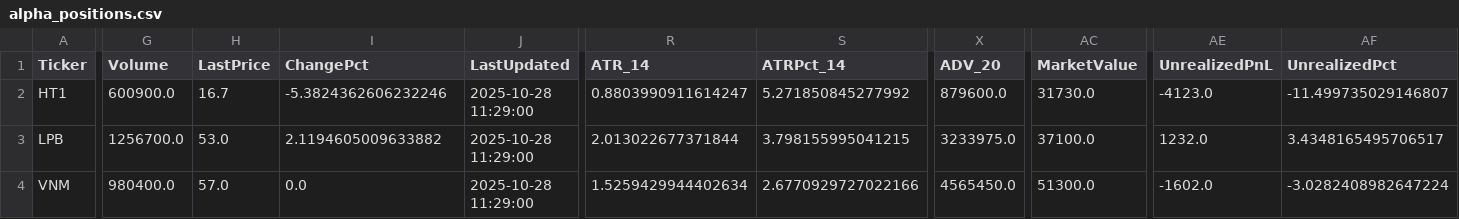
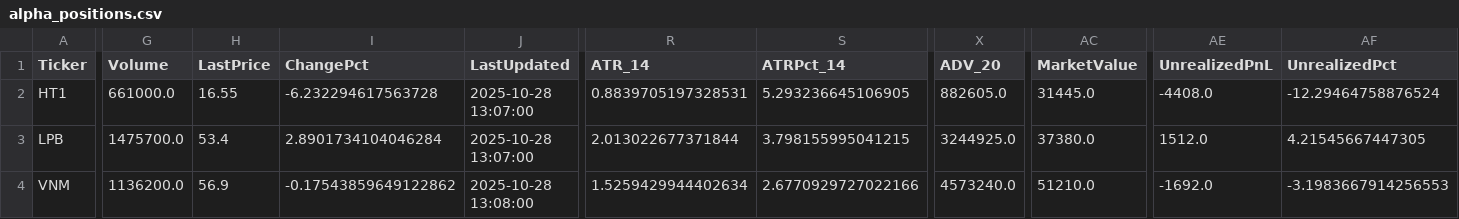
Before and after one commit to minhhai2209/broker-gpt-3, a CSV file: out/portfolios/alpha_positions.csv, drawn as a sheet; only a part is shown, gaps mark what is left out; the diff names each change by its address in the sheet, - before the commit and + after, or states it on an @@ line.

```diff
--- a/out/portfolios/alpha_positions.csv
+++ b/out/portfolios/alpha_positions.csv
-G2 (Volume): 600900.0
+G2 (Volume): 661000.0
-H2 (LastPrice): 16.7
+H2 (LastPrice): 16.55
-I2 (ChangePct): -5.3824362606232246
+I2 (ChangePct): -6.232294617563728
-J2:J3 (LastUpdated): 2025-10-28 11:29:00
+J2:J3 (LastUpdated): 2025-10-28 13:07:00
-R2 (ATR_14): 0.8803990911614247
+R2 (ATR_14): 0.8839705197328531
-S2 (ATRPct_14): 5.271850845277992
+S2 (ATRPct_14): 5.293236645106905
-X2 (ADV_20): 879600.0
+X2 (ADV_20): 882605.0
-AC2 (MarketValue): 31730.0
+AC2 (MarketValue): 31445.0
-AE2 (UnrealizedPnL): -4123.0
+AE2 (UnrealizedPnL): -4408.0
-AF2 (UnrealizedPct): -11.499735029146807
+AF2 (UnrealizedPct): -12.29464758876524
-G3 (Volume): 1256700.0
+G3 (Volume): 1475700.0
-H3 (LastPrice): 53.0
+H3 (LastPrice): 53.4
-I3 (ChangePct): 2.1194605009633882
+I3 (ChangePct): 2.8901734104046284
-X3 (ADV_20): 3233975.0
+X3 (ADV_20): 3244925.0
-AC3 (MarketValue): 37100.0
+AC3 (MarketValue): 37380.0
-AE3 (UnrealizedPnL): 1232.0
+AE3 (UnrealizedPnL): 1512.0
-AF3 (UnrealizedPct): 3.4348165495706517
+AF3 (UnrealizedPct): 4.21545667447305
-G4 (Volume): 980400.0
+G4 (Volume): 1136200.0
-H4 (LastPrice): 57.0
+H4 (LastPrice): 56.9
-I4 (ChangePct): 0.0
+I4 (ChangePct): -0.17543859649122862
-J4 (LastUpdated): 2025-10-28 11:29:00
+J4 (LastUpdated): 2025-10-28 13:08:00
-X4 (ADV_20): 4565450.0
+X4 (ADV_20): 4573240.0
-AC4 (MarketValue): 51300.0
+AC4 (MarketValue): 51210.0
-AE4 (UnrealizedPnL): -1602.0
+AE4 (UnrealizedPnL): -1692.0
-AF4 (UnrealizedPct): -3.0282408982647224
+AF4 (UnrealizedPct): -3.1983667914256553
```
Also changed, not shown: out/market/technical_snapshot.csv, out/portfolios/alpha_sector.csv, 4 other files.
